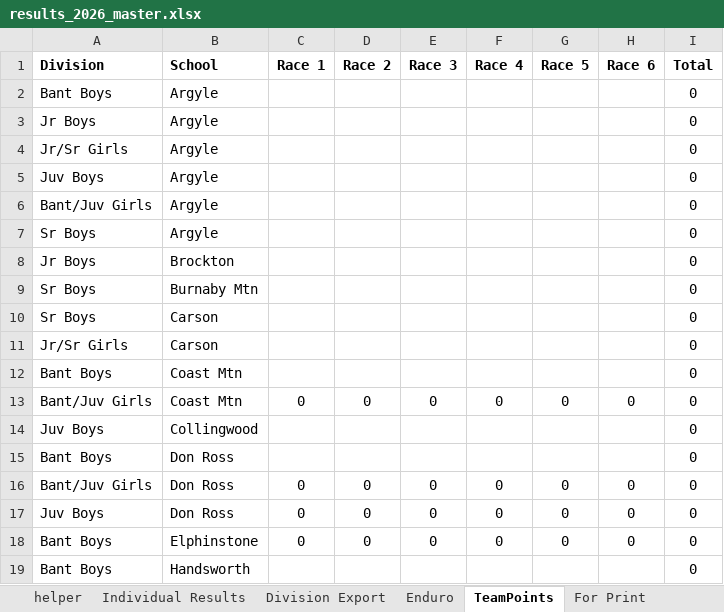
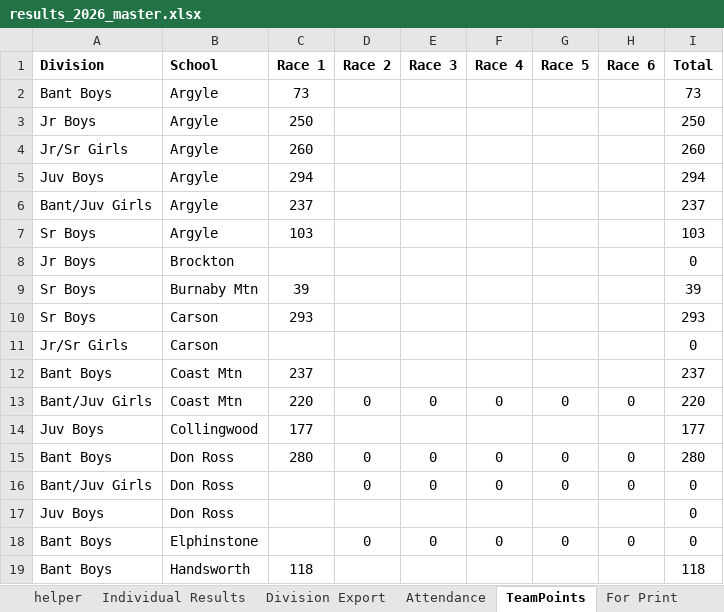
Before and after one commit to mskippy/codemathbike_bike, an Excel workbook: results_2026_master.xlsx, sheet TeamPoints, drawn as a sheet; only a part is shown; values as stored, in another font and other column widths than the file's, no borders; table styles not drawn; removed rows and columns are numbered as before the commit, all else as after; the diff covers the shown part only; the diff names each change by its address in the sheet, - before the commit and + after, or states it on an @@ line.

Commit message:
Update race results and standings data
Populate Race 1 results and recalculated points across divisions, schools and teams. Updates include R1 placements/points (including DNS/DNF entries), reordering and name/plate corrections in data/division_results.json and corresponding updates in data/race_results.json, data/results.json, data/school_results.json and data/team_results.json. Also adjust result generation logic/templates (generate_results.py, results/team_results.html) and refresh the master spreadsheet (results_2026_master.xlsx) to reflect the latest standings.

```diff
--- a/results_2026_master.xlsx (sheet TeamPoints)
+++ b/results_2026_master.xlsx (sheet TeamPoints)
-sheet tab: Enduro
+sheet tab: Attendance
-C2 (Race 1): (empty)
+C2 (Race 1): 73
-I2 (Total): 0
+I2 (Total): 73
-C3 (Race 1): (empty)
+C3 (Race 1): 250
-I3 (Total): 0
+I3 (Total): 250
-C4 (Race 1): (empty)
+C4 (Race 1): 260
-I4 (Total): 0
+I4 (Total): 260
-C5 (Race 1): (empty)
+C5 (Race 1): 294
-I5 (Total): 0
+I5 (Total): 294
-C6 (Race 1): (empty)
+C6 (Race 1): 237
-I6 (Total): 0
+I6 (Total): 237
-C7 (Race 1): (empty)
+C7 (Race 1): 103
-I7 (Total): 0
+I7 (Total): 103
-C9 (Race 1): (empty)
+C9 (Race 1): 39
-I9 (Total): 0
+I9 (Total): 39
-C10 (Race 1): (empty)
+C10 (Race 1): 293
-I10 (Total): 0
+I10 (Total): 293
-C12 (Race 1): (empty)
+C12 (Race 1): 237
-I12 (Total): 0
+I12 (Total): 237
-C13 (Race 1): 0
+C13 (Race 1): 220
-I13 (Total): 0
+I13 (Total): 220
-C14 (Race 1): (empty)
+C14 (Race 1): 177
-I14 (Total): 0
+I14 (Total): 177
-row 15: Bant Boys | Don Ross |  |  |  |  |  |  | 0
+row 15: Bant Boys | Don Ross | 280 | 0 | 0 | 0 | 0 | 0 | 280
-C16:C18 (Race 1): 0
+C16:C18 (Race 1): (empty)
-D17 (Race 2): 0
+D17 (Race 2): (empty)
-E17 (Race 3): 0
+E17 (Race 3): (empty)
-F17 (Race 4): 0
+F17 (Race 4): (empty)
-G17 (Race 5): 0
+G17 (Race 5): (empty)
-H17 (Race 6): 0
+H17 (Race 6): (empty)
-C19 (Race 1): (empty)
+C19 (Race 1): 118
-I19 (Total): 0
+I19 (Total): 118
```
Also changed, not shown: 43 edited cells elsewhere in this sheet, sheet Individual Results, sheet Division Export, sheet For Print, sheet helper, other sheet tabs, hidden cells, 7 other files.
